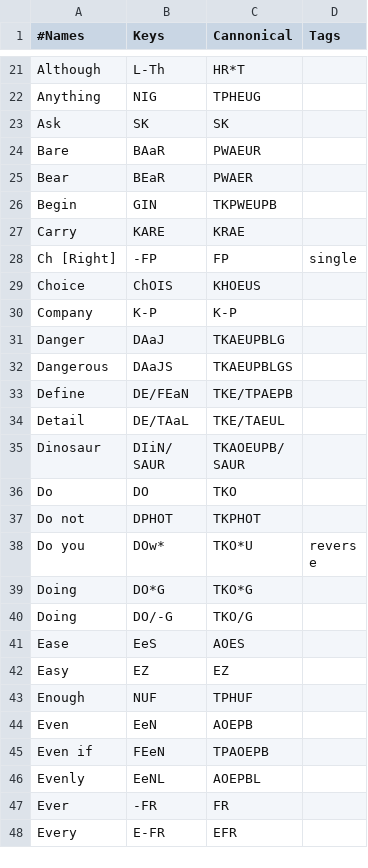
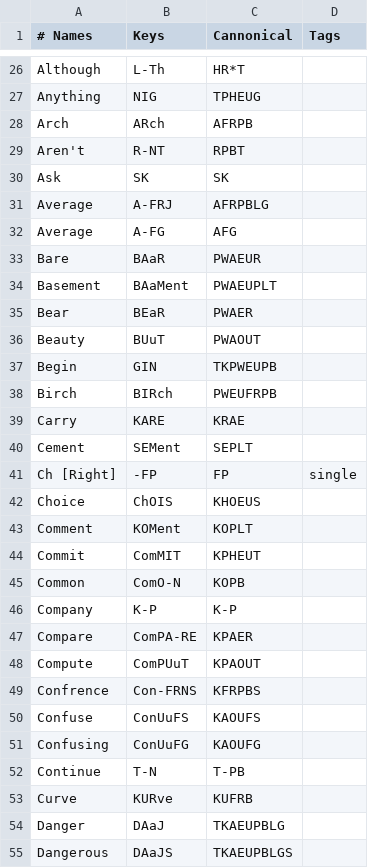
Before and after one commit to CMJones001/steno-summary, a TSV file: steno_summary/user_dict.tsv, drawn as a sheet; only a part is shown, gaps mark what is left out; the shorter side is filled out with more unchanged rows; the diff covers the shown part only.

Commit message:
[dict] Dictionary and key update

```diff
--- a/steno_summary/user_dict.tsv
+++ b/steno_summary/user_dict.tsv
@@ -1 +1 @@
-#Names	Keys	Cannonical	Tags
+# Names	Keys	Cannonical	Tags
@@ -23,10 +28,28 @@ Although	L-Th	HR*T
 Anything	NIG	TPHEUG	
+Arch	ARch	AFRPB	
+Aren't	R-NT	RPBT	
 Ask	SK	SK	
+Average	A-FRJ	AFRPBLG	
+Average	A-FG	AFG	
 Bare	BAaR	PWAEUR	
+Basement	BAaMent	PWAEUPLT	
 Bear	BEaR	PWAER	
+Beauty	BUuT	PWAOUT	
 Begin	GIN	TKPWEUPB	
+Birch	BIRch	PWEUFRPB	
 Carry	KARE	KRAE	
+Cement	SEMent	SEPLT	
 Ch [Right]	-FP	FP	single
 Choice	ChOIS	KHOEUS	
+Comment	KOMent	KOPLT	
+Commit	ComMIT	KPHEUT	
+Common	ComO-N	KOPB	
 Company	K-P	K-P	
+Compare	ComPA-RE	KPAER	
+Compute	ComPUuT	KPAOUT	
+Confrence	Con-FRNS	KFRPBS	
+Confuse	ConUuFS	KAOUFS	
+Confusing	ConUuFG	KAOUFG	
+Continue	T-N	T-PB	
+Curve	KURve	KUFRB	
 Danger	DAaJ	TKAEUPBLG	
```
Also changed, not shown: 39 added rows elsewhere in this file, 1 other file.
